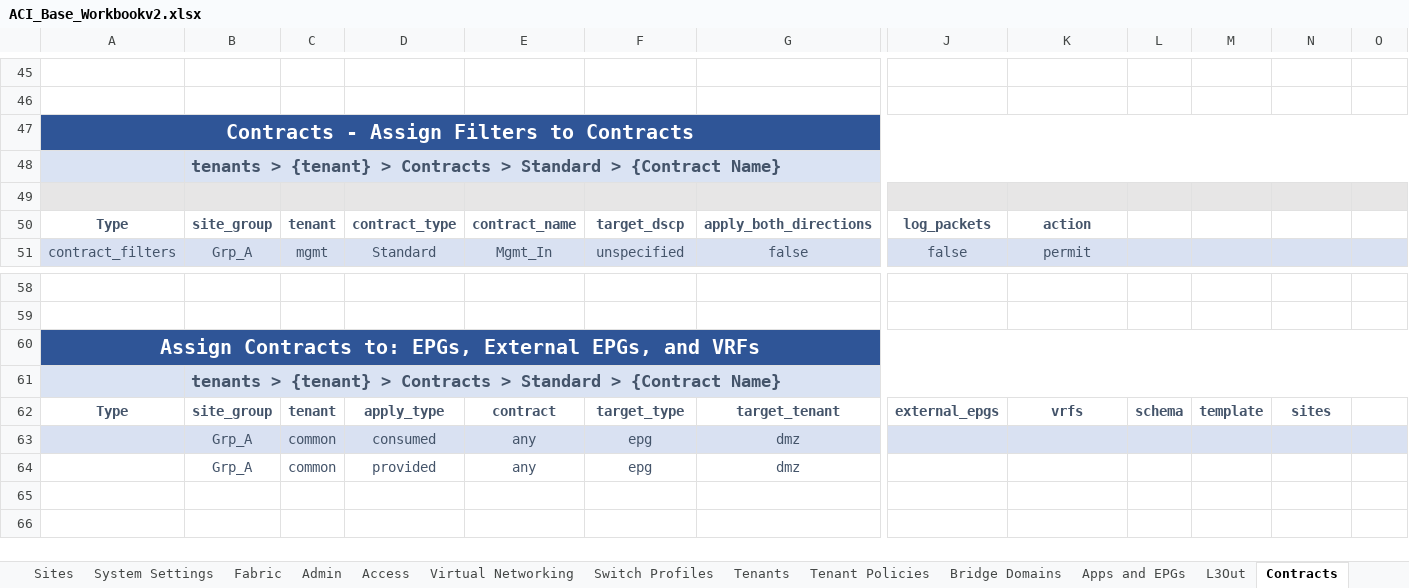
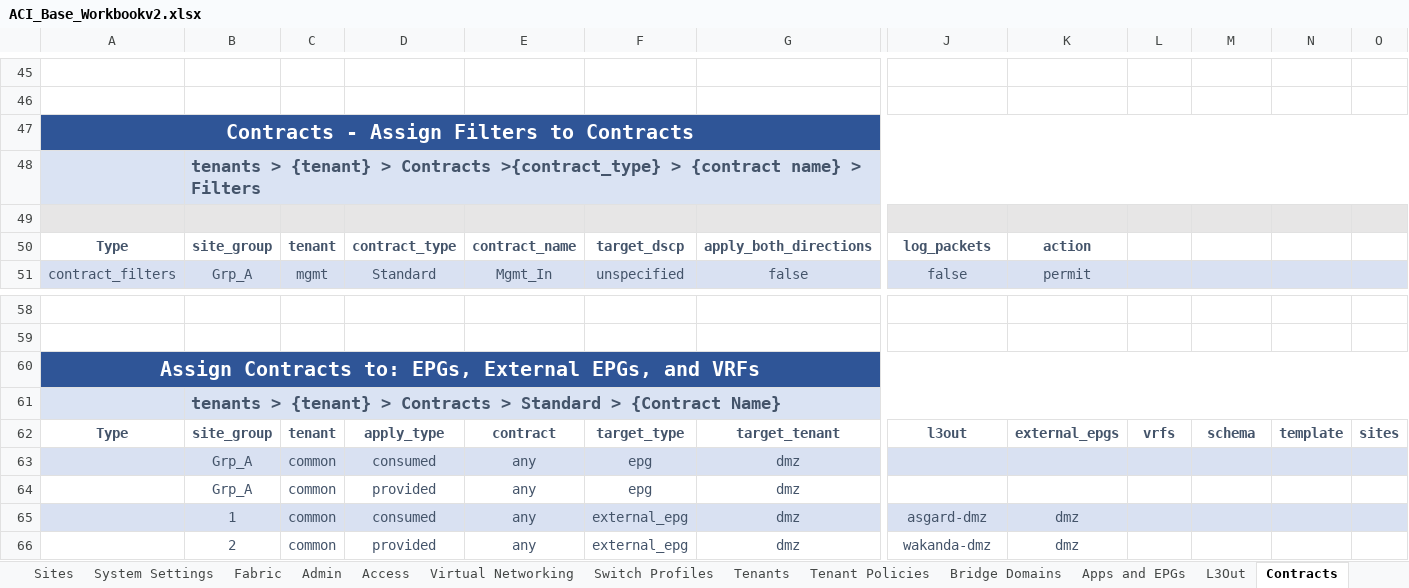
Before and after one commit to scotttyso/iac-easy-aci, an Excel workbook: ACI_Base_Workbookv2.xlsx, sheet Contracts, drawn as a sheet; only a part is shown, gaps mark what is left out; values as stored, in another font and other column widths than the file's, no borders; rows hold the shown columns only; the diff names each change by its address in the sheet, - before the commit and + after, or states it on an @@ line.

Commit message:
completed contracts data

```diff
--- a/ACI_Base_Workbookv2.xlsx (sheet Contracts)
+++ b/ACI_Base_Workbookv2.xlsx (sheet Contracts)
-B48: …> Contracts > Standard > {Contract Name}
+B48: …> Contracts >{contract_type} > {contract name} > Filters
-J62: external_epgs
+J62: l3out
-K62: vrfs
+K62: external_epgs
-L62: schema
+L62: vrfs
-M62: template
+M62: schema
-N62: sites
+N62: template
-O62: (empty)
+O62: sites
+row 65:  | 1 | common | consumed | any | external_epg | dmz | asgard-dmz | dmz
+row 66:  | 2 | common | provided | any | external_epg | dmz | wakanda-dmz | dmz
```
Also changed, not shown: sheet L3Out, 1 other file.
